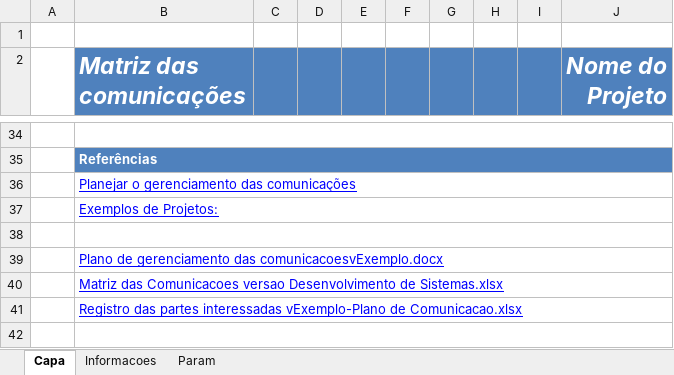
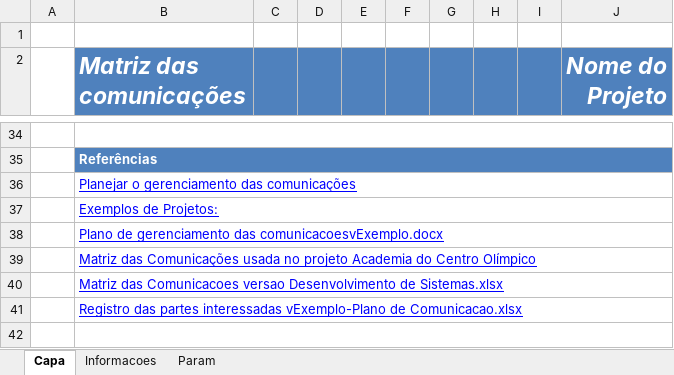
Before and after one commit to ArkosDigital/gerenciaDeProjetos, an Excel workbook: Templates/Matriz das Comunicacoes.xlsx, sheet Capa, drawn as a sheet; only a part is shown, gaps mark what is left out; values as stored, in another font and other column widths than the file's, no borders; charts and pictures not drawn; removed rows and columns are numbered as before the commit, all else as after; the diff names each change by its address in the sheet, - before the commit and + after, or states it on an @@ line.

```diff
--- a/Templates/Matriz das Comunicacoes.xlsx (sheet Capa)
+++ b/Templates/Matriz das Comunicacoes.xlsx (sheet Capa)
-row 38: (empty)
+row 39:  | Matriz das Comunicações usada no projeto Academia do Centro Olímpico
```
Also changed, not shown: charts or pictures, Templates/Issues Log.xlsx, 26 other files.
